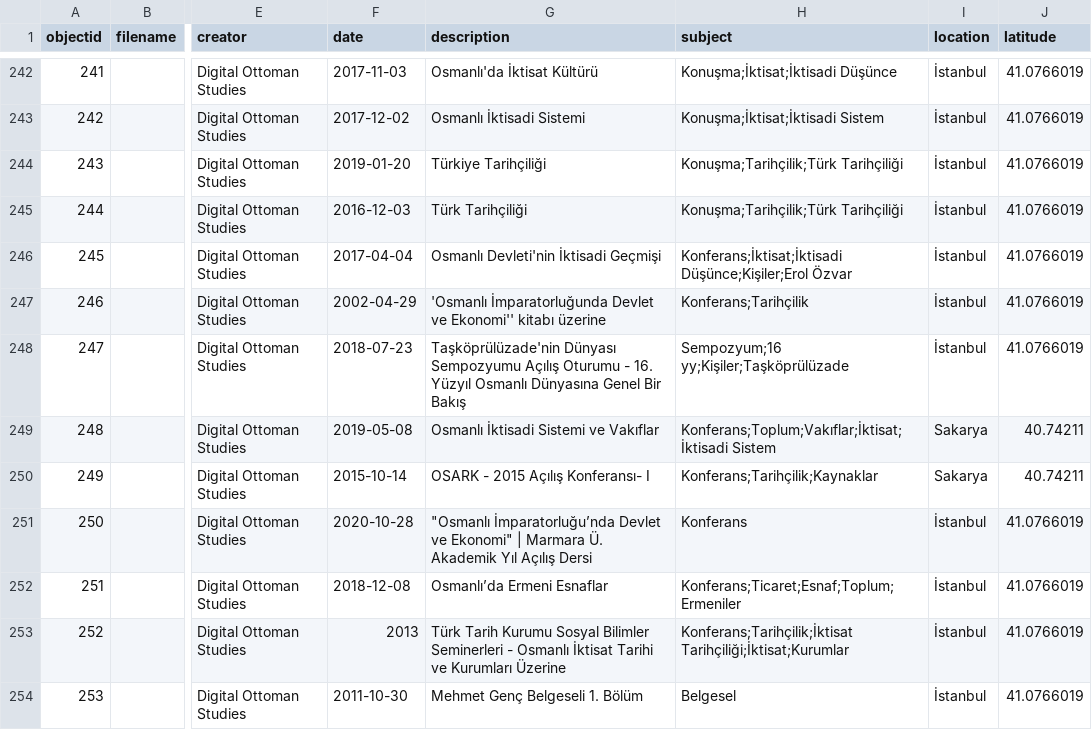
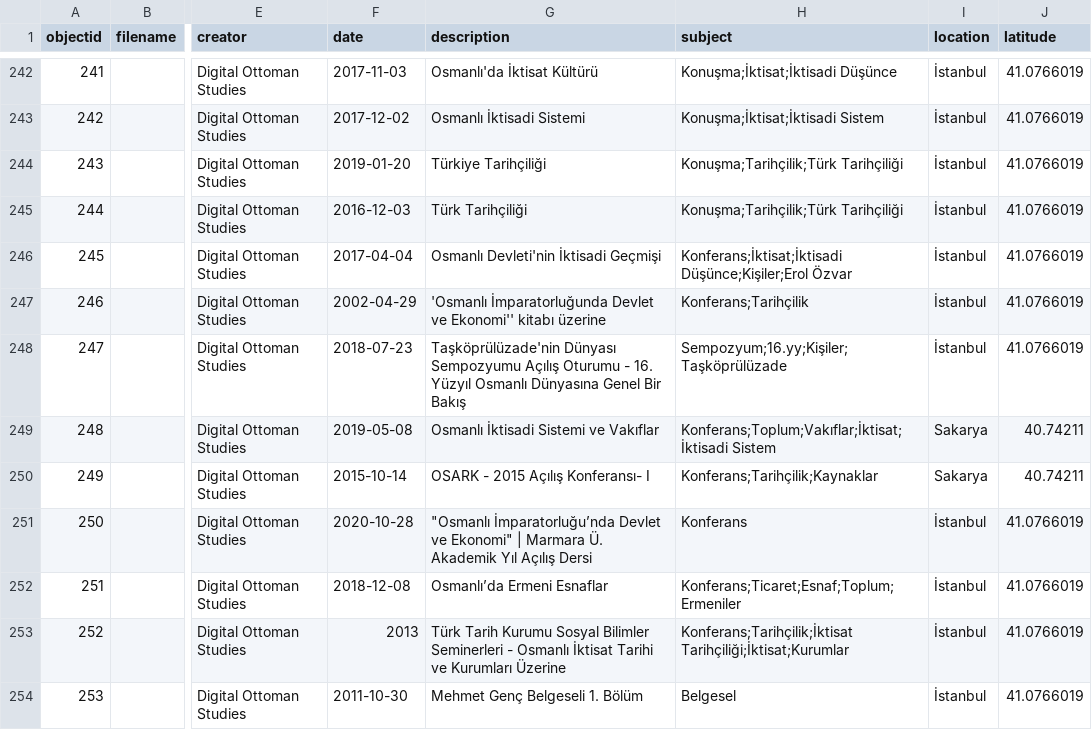
Before and after one commit to digitalottomans/demo, a CSV file: _data/deneme3.csv, drawn as a sheet; only a part is shown, gaps mark what is left out; the diff names each change by its address in the sheet, - before the commit and + after, or states it on an @@ line.

Commit message:
up

```diff
--- a/_data/deneme3.csv
+++ b/_data/deneme3.csv
-H248 (subject): Sempozyum;16 yy;Kişiler;Taşköprülüzade
+H248 (subject): Sempozyum;16.yy;Kişiler;Taşköprülüzade
```
